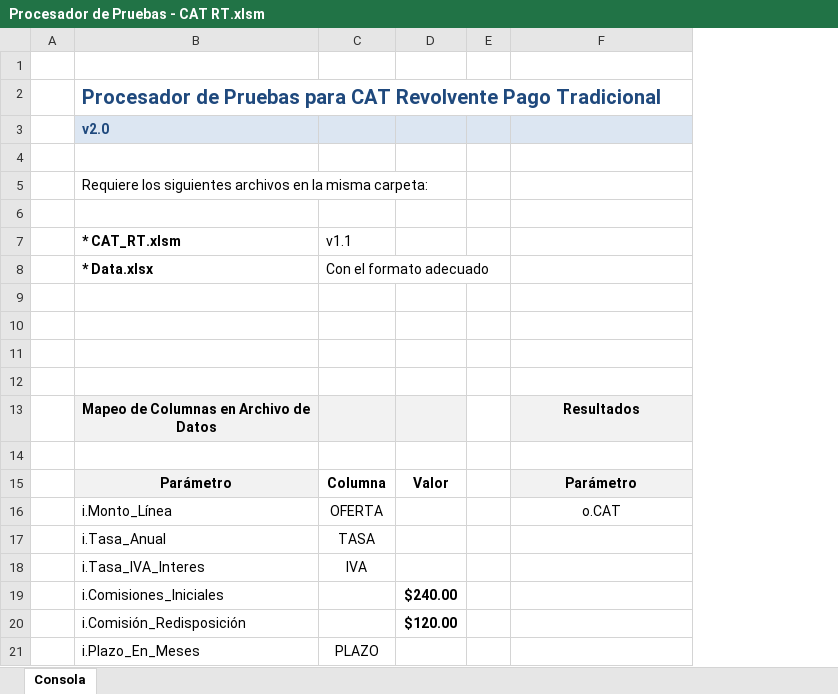
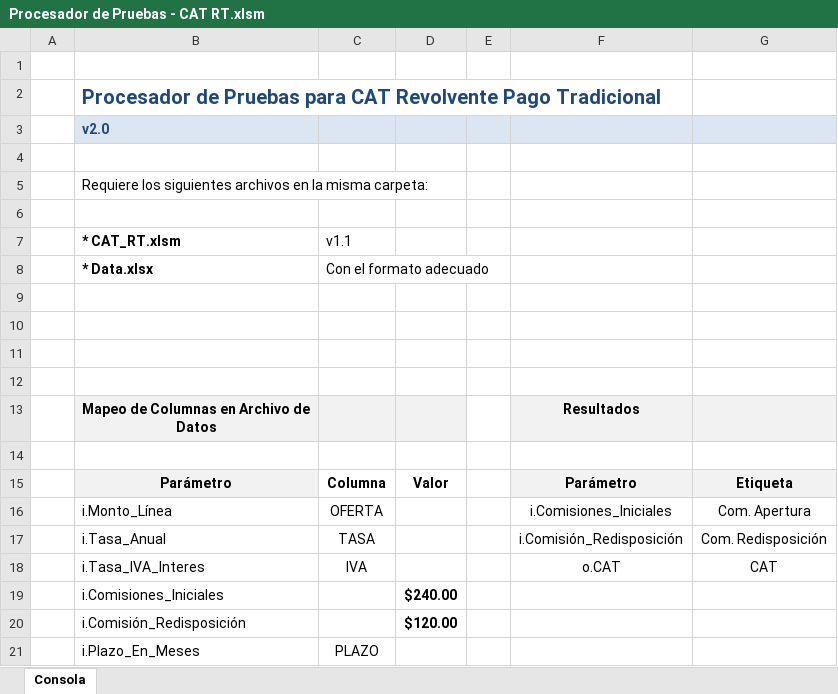
Before and after one commit to El-Servas/ppn, an Excel workbook: Procesador de Pruebas - CAT RT.xlsm, sheet Consola, drawn as a sheet; values as stored, in another font and other column widths than the file's, no borders; conditional formats not drawn; the diff names each change by its address in the sheet, - before the commit and + after, or states it on an @@ line.

Commit message:
Etiqueta los Resultados.

```diff
--- a/Procesador de Pruebas - CAT RT.xlsm (sheet Consola)
+++ b/Procesador de Pruebas - CAT RT.xlsm (sheet Consola)
+column G, rows 15-18: Etiqueta | Com. Apertura | Com. Redisposición | CAT
-F16: o.CAT
+F16: i.Comisiones_Iniciales
-F17: (empty)
+F17: i.Comisión_Redisposición
-F18: (empty)
+F18: o.CAT
```
Also changed, not shown: 1 other file.
